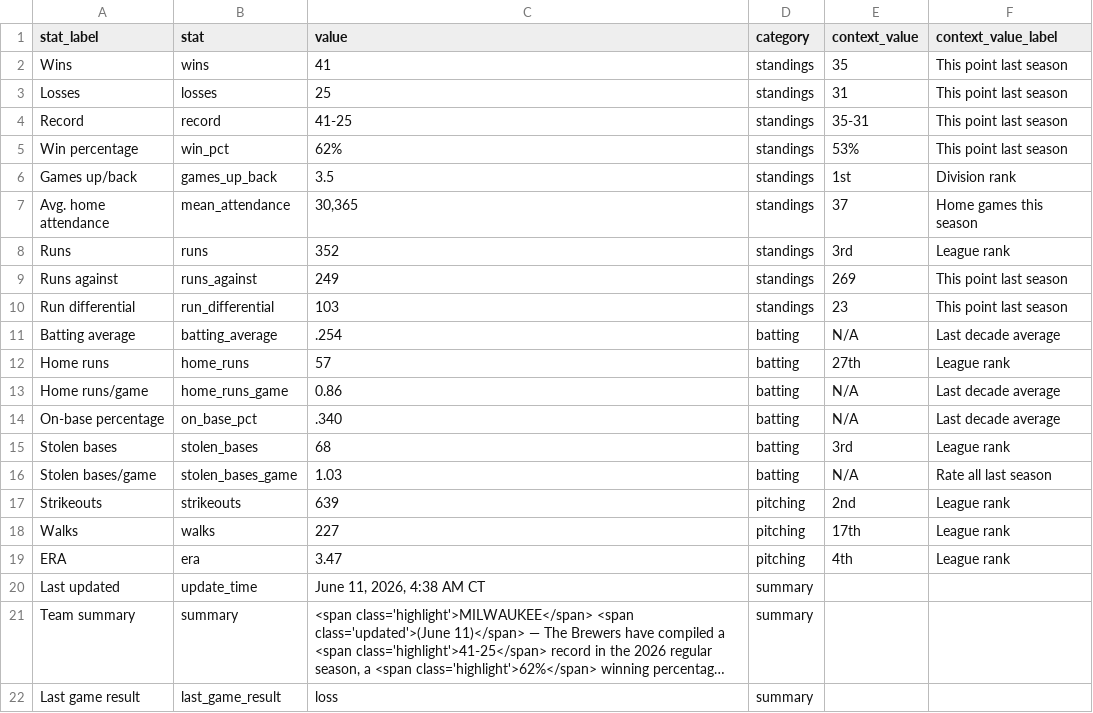
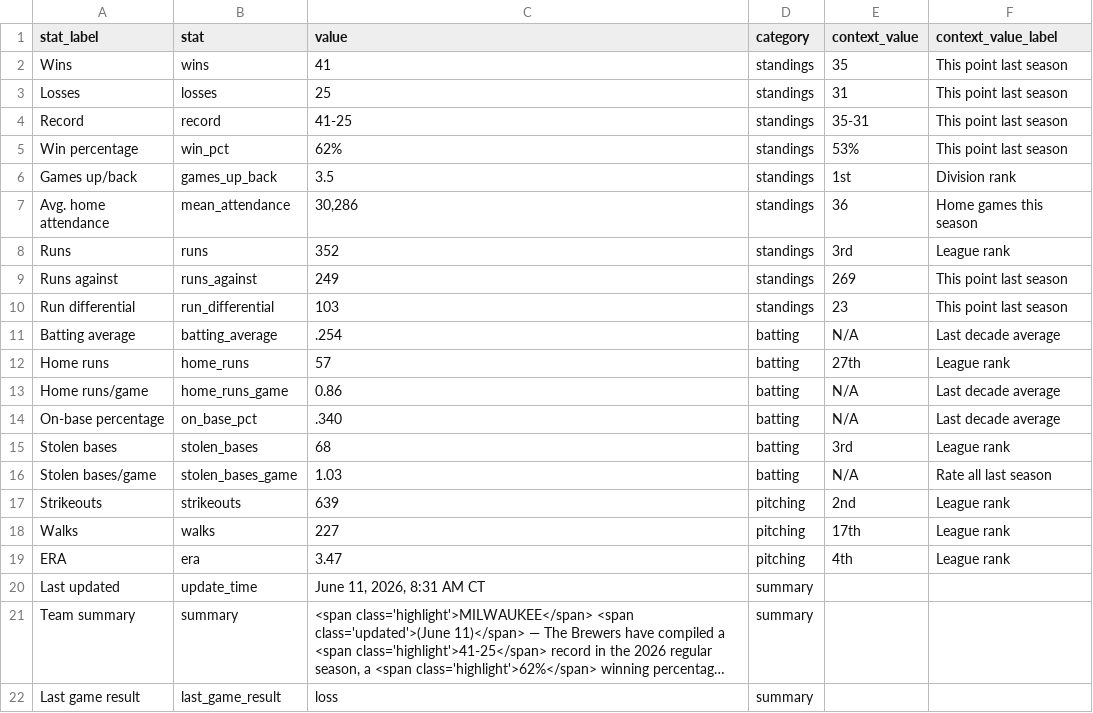
Before and after one commit to twallac10/mkebrewers-bot, a CSV file: data/standings/season_summary_latest.csv, drawn as a sheet; long unchanged cells end in …; the diff names each change by its address in the sheet, - before the commit and + after, or states it on an @@ line.

```diff
--- a/data/standings/season_summary_latest.csv
+++ b/data/standings/season_summary_latest.csv
-C7 (value): 30,365
+C7 (value): 30,286
-E7 (context_value): 37
+E7 (context_value): 36
-C20 (value): June 11, 2026, 4:38 AM CT
+C20 (value): June 11, 2026, 8:31 AM CT
```
Also changed, not shown: data/batting/brewers_xwoba_current.csv, data/roster/brewers_transactions_current.csv, 21 other files.
